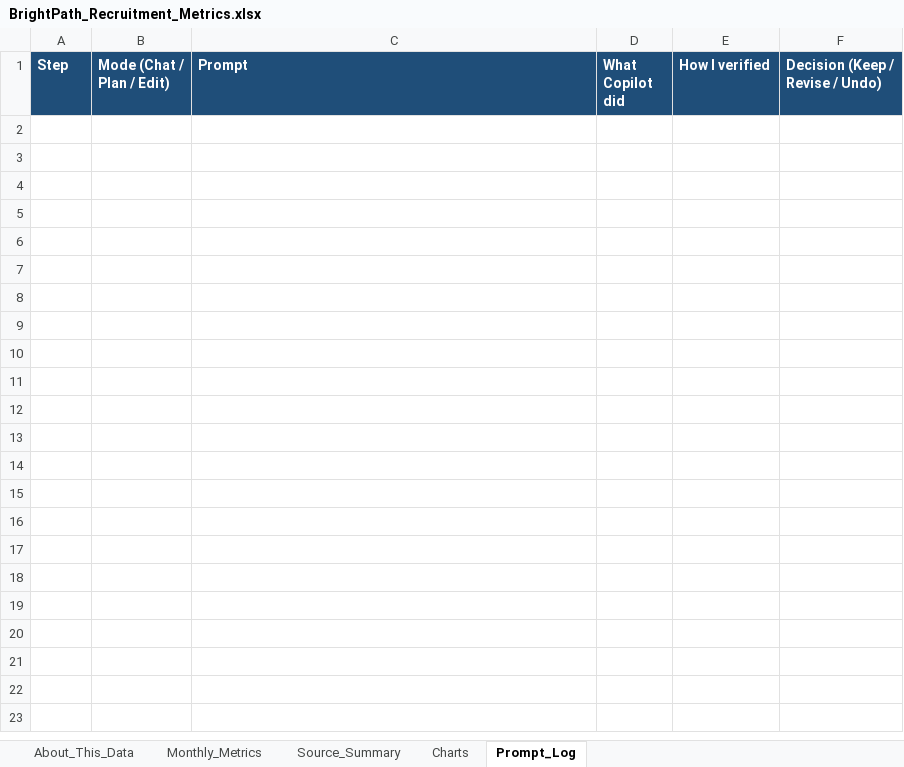
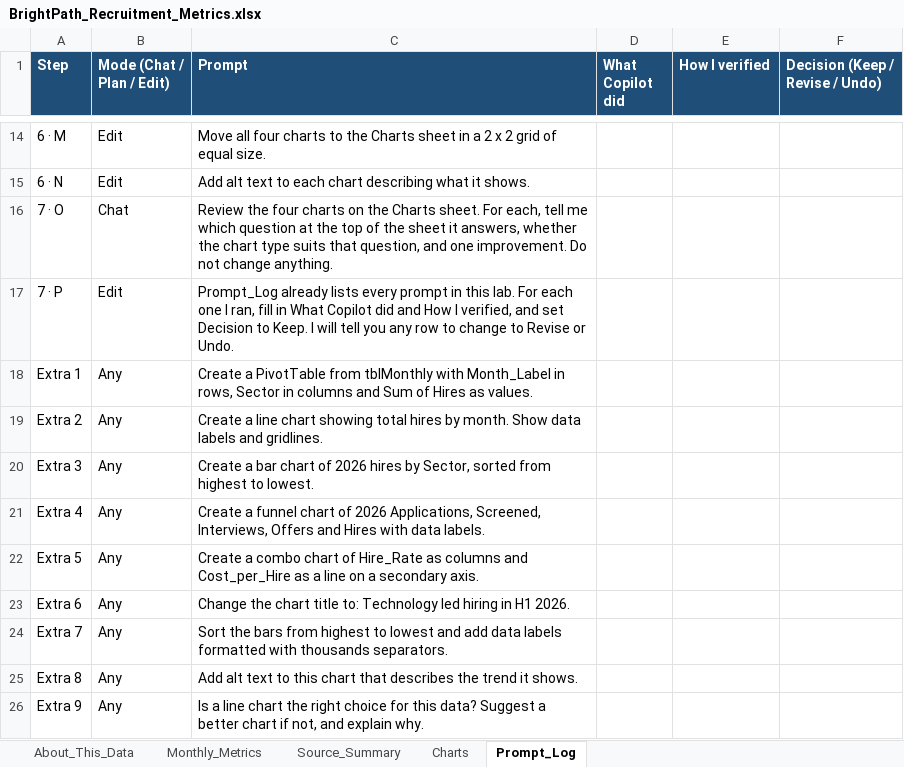
Before and after one commit to tertiarycourses/C34-Microsoft-365-Copilot-for-Excel, an Excel workbook: labs/lab-03-create-and-refine-recruitment-charts-with-copilot/data/BrightPath_Recruitment_Metrics.xlsx, sheet Prompt_Log, drawn as a sheet; only a part is shown, gaps mark what is left out; values as stored, in another font and other column widths than the file's, no borders; the diff covers the shown part only; the diff names each change by its address in the sheet, - before the commit and + after, or states it on an @@ line.

```diff
--- a/labs/lab-03-create-and-refine-recruitment-charts-with-copilot/data/BrightPath_Recruitment_Metrics.xlsx (sheet Prompt_Log)
+++ b/labs/lab-03-create-and-refine-recruitment-charts-with-copilot/data/BrightPath_Recruitment_Metrics.xlsx (sheet Prompt_Log)
+row 14: 6 · M | Edit | Move all four charts to the Charts sheet in a 2 x 2 grid of equal size.
+row 15: 6 · N | Edit | Add alt text to each chart describing what it shows.
+row 16: 7 · O | Chat | Review the four charts on the Charts sheet. For each, tell me which question at the top of the sheet it answers, whether the chart type suits that question, and one improvement. Do not change anything.
+row 17: 7 · P | Edit | Prompt_Log already lists every prompt in this lab. For each one I ran, fill in What Copilot did and How I verified, and set Decision to Keep. I will tell you any row to change to Revise or Undo.
+row 18: Extra 1 | Any | Create a PivotTable from tblMonthly with Month_Label in rows, Sector in columns and Sum of Hires as values.
+row 19: Extra 2 | Any | Create a line chart showing total hires by month. Show data labels and gridlines.
+row 20: Extra 3 | Any | Create a bar chart of 2026 hires by Sector, sorted from highest to lowest.
+row 21: Extra 4 | Any | Create a funnel chart of 2026 Applications, Screened, Interviews, Offers and Hires with data labels.
+row 22: Extra 5 | Any | Create a combo chart of Hire_Rate as columns and Cost_per_Hire as a line on a secondary axis.
+row 23: Extra 6 | Any | Change the chart title to: Technology led hiring in H1 2026.
+row 24: Extra 7 | Any | Sort the bars from highest to lowest and add data labels formatted with thousands separators.
+row 25: Extra 8 | Any | Add alt text to this chart that describes the trend it shows.
+row 26: Extra 9 | Any | Is a line chart the right choice for this data? Suggest a better chart if not, and explain why.
```
Also changed, not shown: 12 added rows elsewhere in this sheet, labs/lab-01-explore-and-question-recruitment-pipeline-data/data/BrightPath_Candidate_Pipeline.xlsx, labs/lab-02-generate-and-verify-formula-columns-and-lookups-for-job-requisitions/data/BrightPath_Job_Requisitions.xlsx, 35 other files.
